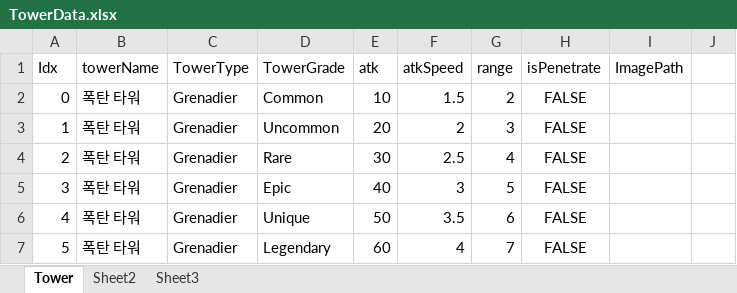
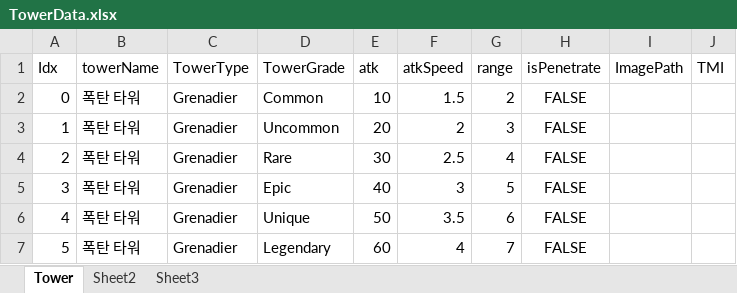
Before and after one commit to rtq9731/CubeDefense, an Excel workbook: TrickyTowerDefense/Assets/Data/TowerData.xlsx, sheet Tower, drawn as a sheet; values as stored, in another font and other column widths than the file's, no borders; the diff names each change by its address in the sheet, - before the commit and + after, or states it on an @@ line.

```diff
--- a/TrickyTowerDefense/Assets/Data/TowerData.xlsx (sheet Tower)
+++ b/TrickyTowerDefense/Assets/Data/TowerData.xlsx (sheet Tower)
-J1: (empty)
+J1: TMI
```
Also changed, not shown: 12 other files.
